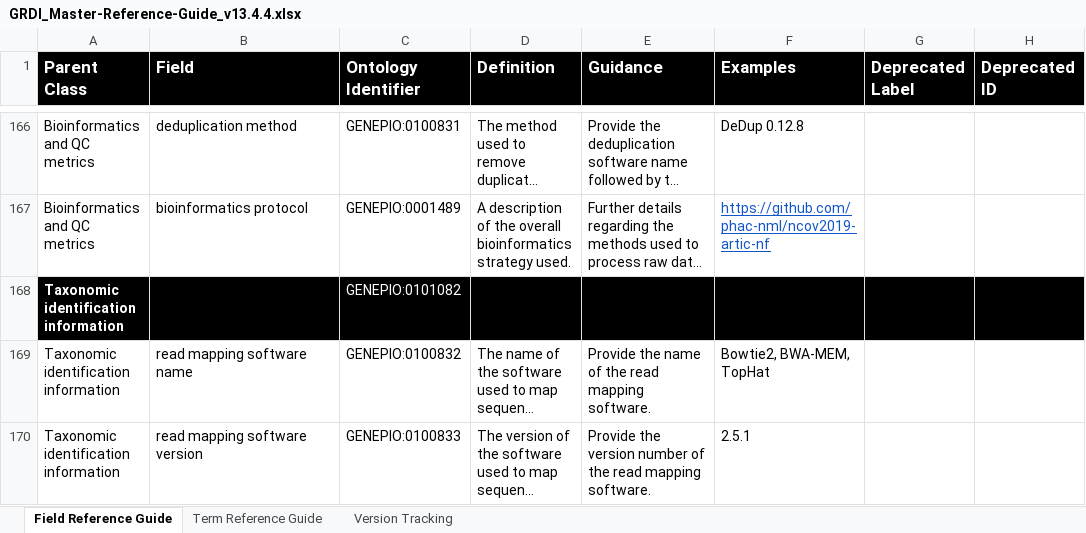
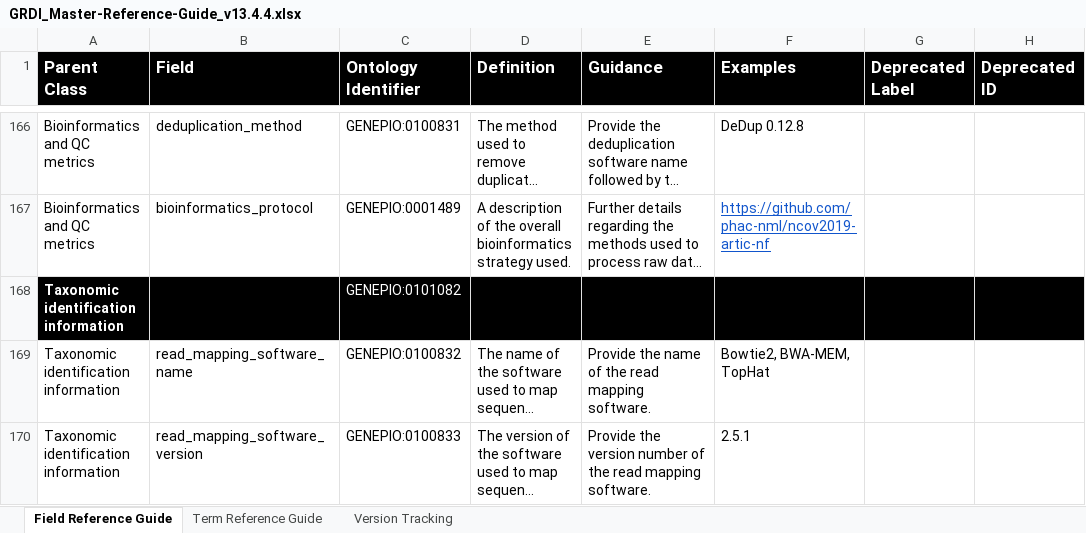
Before and after one commit to cidgoh/GRDI_AMR_One_Health, an Excel workbook: Reference Guide/GRDI_Master-Reference-Guide_v13.4.4.xlsx, sheet Field Reference Guide, drawn as a sheet; only a part is shown, gaps mark what is left out; long unchanged cells end in …; values as stored, in another font and other column widths than the file's, no borders; the diff covers the shown part only; the diff names each change by its address in the sheet, - before the commit and + after, or states it on an @@ line.

```diff
--- a/Reference Guide/GRDI_Master-Reference-Guide_v13.4.4.xlsx (sheet Field Reference Guide)
+++ b/Reference Guide/GRDI_Master-Reference-Guide_v13.4.4.xlsx (sheet Field Reference Guide)
-B166 (Field): deduplication method
+B166 (Field): deduplication_method
-B167 (Field): bioinformatics protocol
+B167 (Field): bioinformatics_protocol
-B169 (Field): read mapping software name
+B169 (Field): read_mapping_software_name
-B170 (Field): read mapping software version
+B170 (Field): read_mapping_software_version
```
Also changed, not shown: 45 edited cells elsewhere in this sheet, sheet Term Reference Guide, 2 other files.
